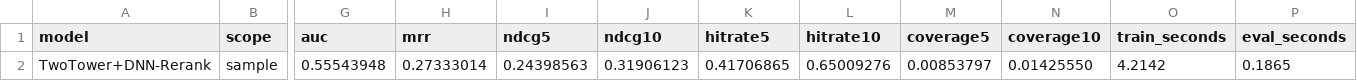
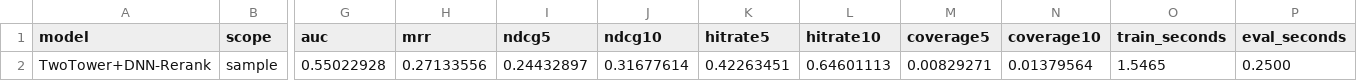
Before and after one commit to zhl-2022/x-algorithm, a CSV file: experiments/mind_news/outputs/pipeline_results.csv, drawn as a sheet; only a part is shown, gaps mark what is left out; the diff names each change by its address in the sheet, - before the commit and + after, or states it on an @@ line.

```diff
--- a/experiments/mind_news/outputs/pipeline_results.csv
+++ b/experiments/mind_news/outputs/pipeline_results.csv
-G2 (auc): 0.55543948
+G2 (auc): 0.55022928
-H2 (mrr): 0.27333014
+H2 (mrr): 0.27133556
-I2 (ndcg5): 0.24398563
+I2 (ndcg5): 0.24432897
-J2 (ndcg10): 0.31906123
+J2 (ndcg10): 0.31677614
-K2 (hitrate5): 0.41706865
+K2 (hitrate5): 0.42263451
-L2 (hitrate10): 0.65009276
+L2 (hitrate10): 0.64601113
-M2 (coverage5): 0.00853797
+M2 (coverage5): 0.00829271
-N2 (coverage10): 0.01425550
+N2 (coverage10): 0.01379564
-O2 (train_seconds): 4.2142
+O2 (train_seconds): 1.5465
-P2 (eval_seconds): 0.1865
+P2 (eval_seconds): 0.2500
```
Also changed, not shown: experiments/mind_news/outputs/category_results.csv, experiments/mind_news/outputs/experiment_results.csv, 10 other files.
